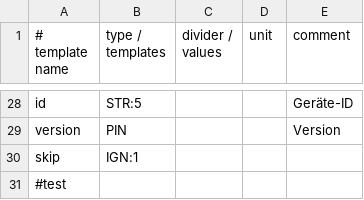
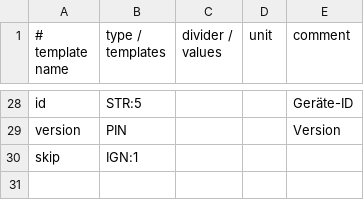
Before and after one commit to arthur0412/ebusd-configuration, a CSV file: ebusd-2.x.x/de/_templates.csv, drawn as a sheet; only a part is shown, gaps mark what is left out.

Commit message:
Update _templates.csv

```diff
--- a/ebusd-2.x.x/de/_templates.csv
+++ b/ebusd-2.x.x/de/_templates.csv
@@ -30,2 +30 @@ version,PIN,,,Version
 skip,IGN:1,,,
-#test
```
